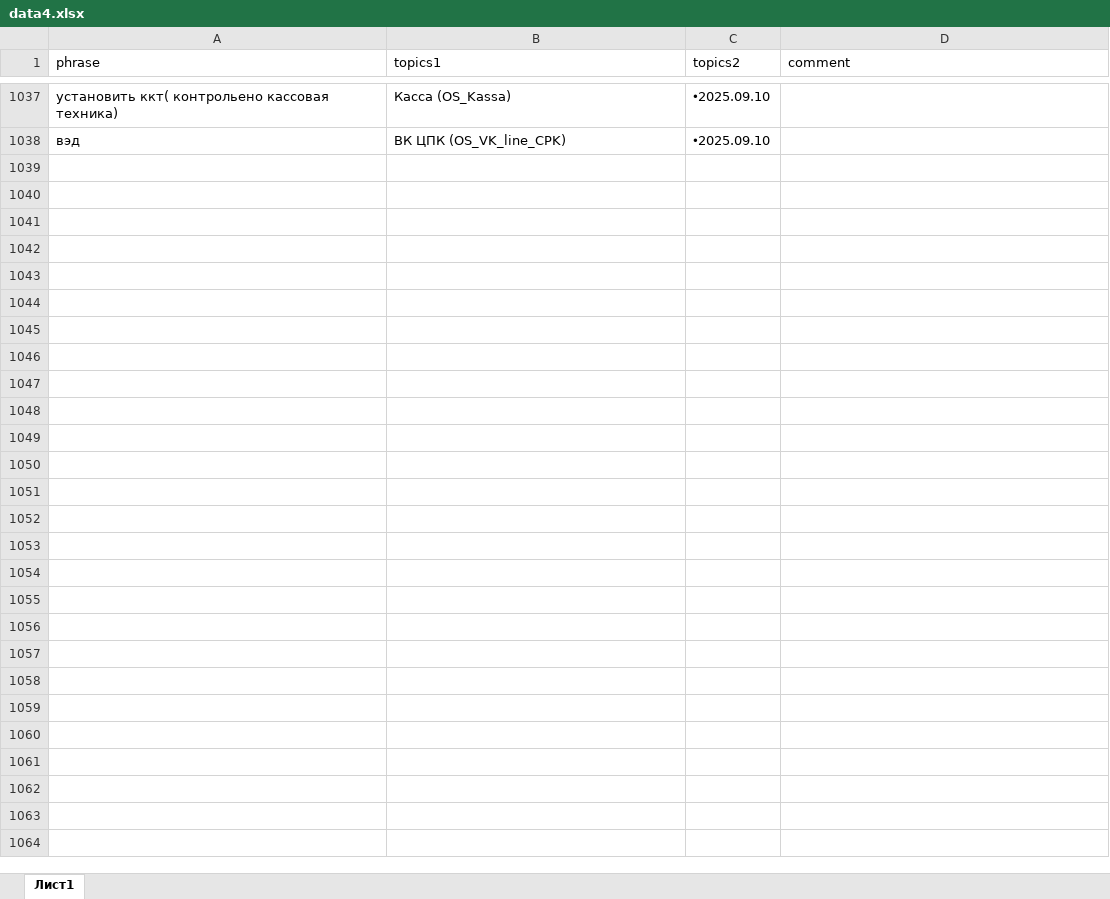
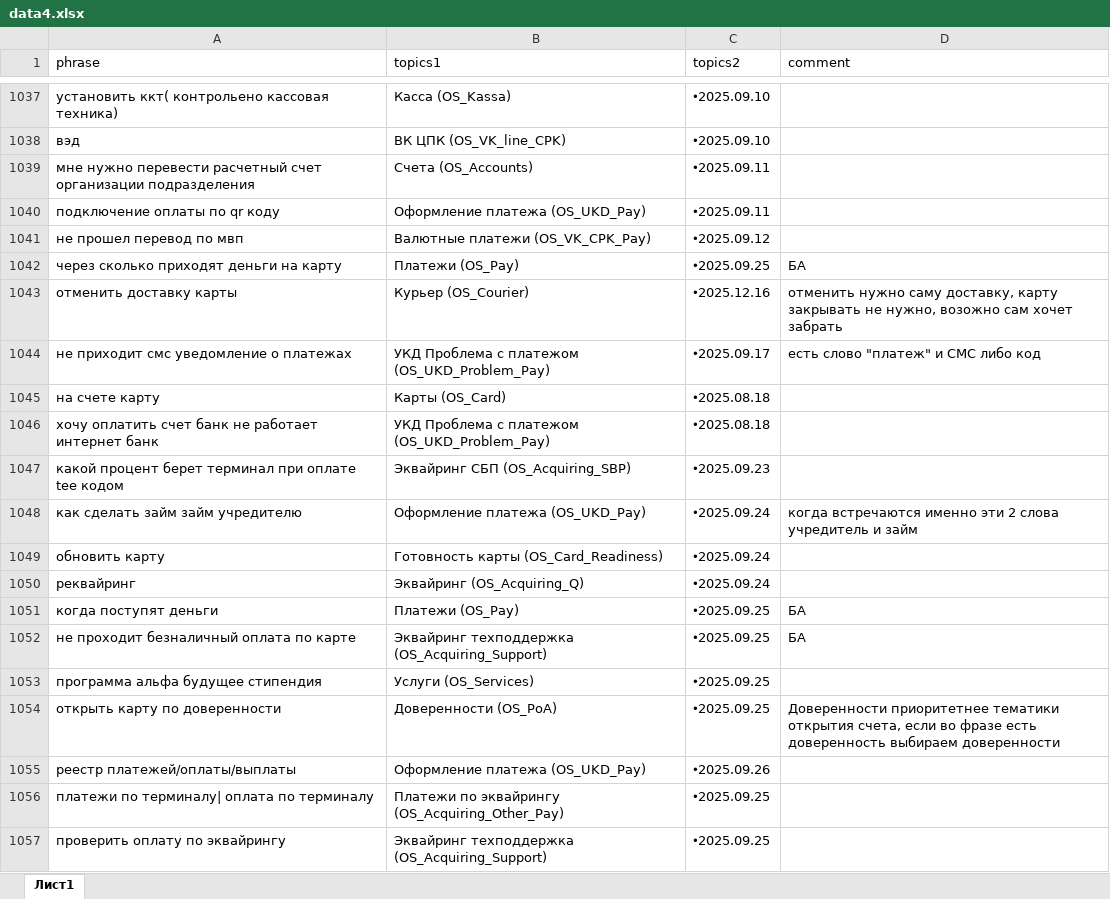
Before and after one commit to codskxqq5/razmetka-assistantskx, an Excel workbook: data4.xlsx, sheet Лист1, drawn as a sheet; only a part is shown, gaps mark what is left out; values as stored, in another font and other column widths than the file's, no borders; charts and pictures not drawn; the diff covers the shown part only; the diff names each change by its address in the sheet, - before the commit and + after, or states it on an @@ line.

Commit message:
Add files via upload

```diff
--- a/data4.xlsx (sheet Лист1)
+++ b/data4.xlsx (sheet Лист1)
+row 1039: мне нужно перевести расчетный счет организации подразделения | Счета (OS_Accounts) | 🞄2025.09.11
+row 1040: подключение оплаты по qr коду | Оформление платежа (OS_UKD_Pay) | 🞄2025.09.11
+row 1041: не прошел перевод по мвп | Валютные платежи (OS_VK_CPK_Pay) | 🞄2025.09.12
+row 1042: через сколько приходят деньги на карту | Платежи (OS_Pay) | 🞄2025.09.25 | БА
+row 1043: отменить доставку карты | Курьер (OS_Courier) | 🞄2025.12.16 | отменить нужно саму доставку, карту закрывать не нужно, возожно сам хочет забрать
+row 1044: не приходит смс уведомление о платежах | УКД Проблема с платежом (OS_UKD_Problem_Pay) | 🞄2025.09.17 | есть слово "платеж" и СМС либо код
+row 1045: на счете карту | Карты (OS_Card) | 🞄2025.08.18
+row 1046: хочу оплатить счет банк не работает интернет банк | УКД Проблема с платежом (OS_UKD_Problem_Pay) | 🞄2025.08.18
+row 1047: какой процент берет терминал при оплате tee кодом | Эквайринг СБП (OS_Acquiring_SBP) | 🞄2025.09.23
+row 1048: как сделать займ займ учредителю | Оформление платежа (OS_UKD_Pay) | 🞄2025.09.24 | когда встречаются именно эти 2 слова учредитель и займ
+row 1049: обновить карту | Готовность карты (OS_Card_Readiness) | 🞄2025.09.24
+row 1050: реквайринг | Эквайринг (OS_Acquiring_Q) | 🞄2025.09.24
+row 1051: когда поступят деньги | Платежи (OS_Pay) | 🞄2025.09.25 | БА
+row 1052: не проходит безналичный оплата по карте | Эквайринг техподдержка (OS_Acquiring_Support) | 🞄2025.09.25 | БА
+row 1053: программа альфа будущее стипендия | Услуги (OS_Services) | 🞄2025.09.25
+row 1054: открыть карту по доверенности | Доверенности (OS_PoA) | 🞄2025.09.25 | Доверенности приоритетнее тематики открытия счета, если во фразе есть доверенность выбираем доверенности
+row 1055: реестр платежей/оплаты/выплаты | Оформление платежа (OS_UKD_Pay) | 🞄2025.09.26
+row 1056: платежи по терминалу| оплата по терминалу | Платежи по эквайрингу (OS_Acquiring_Other_Pay) | 🞄2025.09.25
+row 1057: проверить оплату по эквайрингу | Эквайринг техподдержка (OS_Acquiring_Support) | 🞄2025.09.25
```
Also changed, not shown: 13 added rows elsewhere in this sheet.
